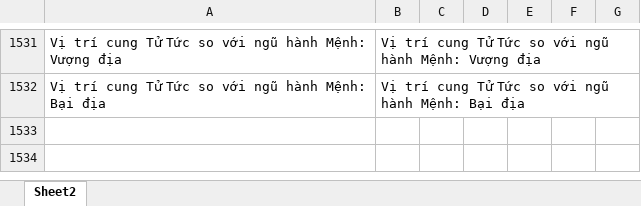
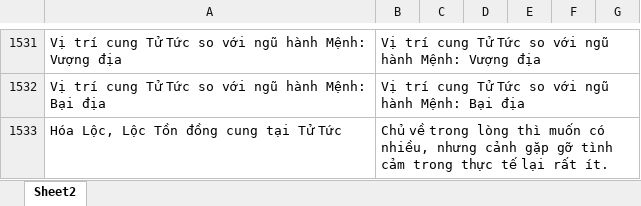
Before and after one commit to Donniehieu/TuVi, an Excel workbook: LuanTuTuc.xlsx, sheet Sheet2, drawn as a sheet; only a part is shown, gaps mark what is left out; values as stored, in another font and other column widths than the file's, no borders; conditional formats not drawn; the diff covers the shown part only; the diff names each change by its address in the sheet, - before the commit and + after, or states it on an @@ line.

```diff
--- a/LuanTuTuc.xlsx (sheet Sheet2)
+++ b/LuanTuTuc.xlsx (sheet Sheet2)
+row 1533: Hóa Lộc, Lộc Tồn đồng cung tại Tử Tức | Chủ về trong lòng thì muốn có nhiều, nhưng cảnh gặp gỡ tình cảm trong thực tế lại rất ít.
```
Also changed, not shown: 1 added row and 6 edited cells elsewhere in this sheet, LuanDienTrach.xlsx, LuanNoBoc.xlsx, 10 other files.
